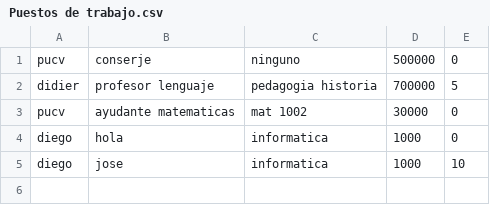
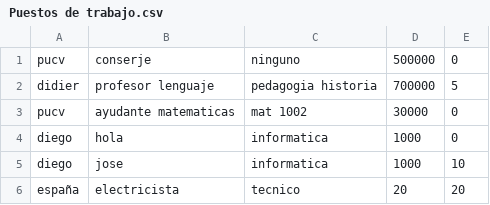
Before and after one commit to AgustinSego/Manejo-de-Bolsa-de-Trabajo, a CSV file: src/Puestos de trabajo.csv, drawn as a sheet; the diff names each change by its address in the sheet, - before the commit and + after, or states it on an @@ line.

```diff
--- a/src/Puestos de trabajo.csv
+++ b/src/Puestos de trabajo.csv
+row 6: españa | electricista | tecnico | 20 | 20
```
Also changed, not shown: 4 other files.
